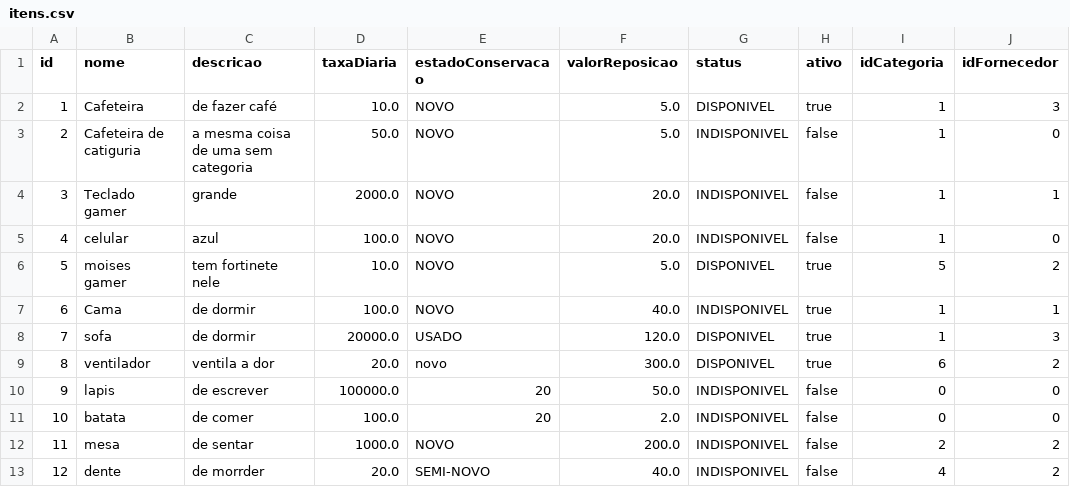
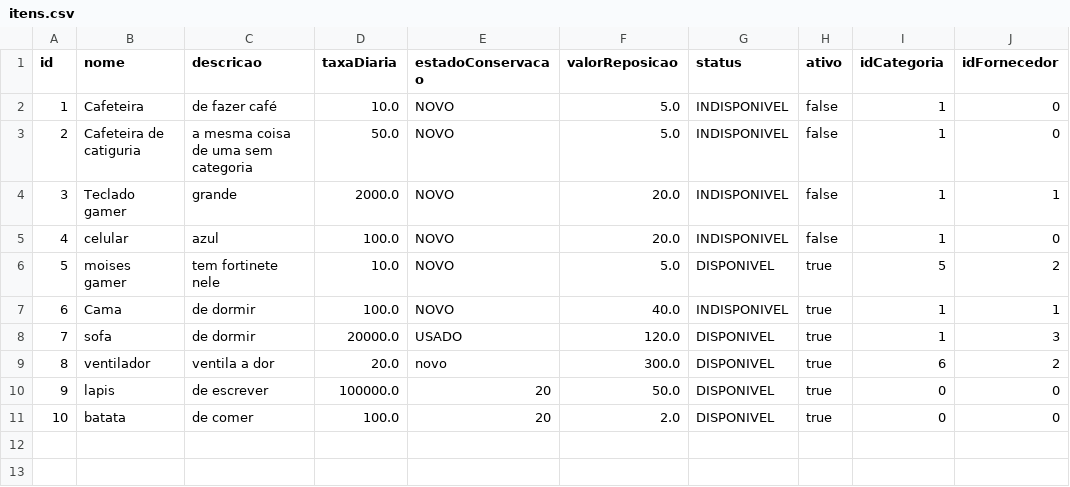
Before and after one commit to EricF3lix/ProjetoP3, a CSV file: dados/itens.csv, drawn as a sheet.

```diff
--- a/dados/itens.csv
+++ b/dados/itens.csv
@@ -1,3 +1,3 @@
 id;nome;descricao;taxaDiaria;estadoConservacao;valorReposicao;status;ativo;idCategoria;idFornecedor
-1;Cafeteira;de fazer café;10.0;NOVO;5.0;DISPONIVEL;true;1;3
+1;Cafeteira;de fazer café;10.0;NOVO;5.0;INDISPONIVEL;false;1;0
 2;Cafeteira de catiguria;a mesma coisa de uma sem categoria;50.0;NOVO;5.0;INDISPONIVEL;false;1;0
@@ -9,5 +9,3 @@ id;nome;descricao;taxaDiaria;estadoConservacao;valorReposicao;status;ativo;idCat
 8;ventilador;ventila a dor;20.0;novo;300.0;DISPONIVEL;true;6;2
-9;lapis;de escrever;100000.0;20;50.0;INDISPONIVEL;false;0;0
-10;batata;de comer;100.0;20;2.0;INDISPONIVEL;false;0;0
-11;mesa;de sentar;1000.0;NOVO;200.0;INDISPONIVEL;false;2;2
-12;dente;de morrder;20.0;SEMI-NOVO;40.0;INDISPONIVEL;false;4;2
+9;lapis;de escrever;100000.0;20;50.0;DISPONIVEL;true;0;0
+10;batata;de comer;100.0;20;2.0;DISPONIVEL;true;0;0
```
Also changed, not shown: dados/categorias.csv, dados/contratos.csv, 15 other files.
